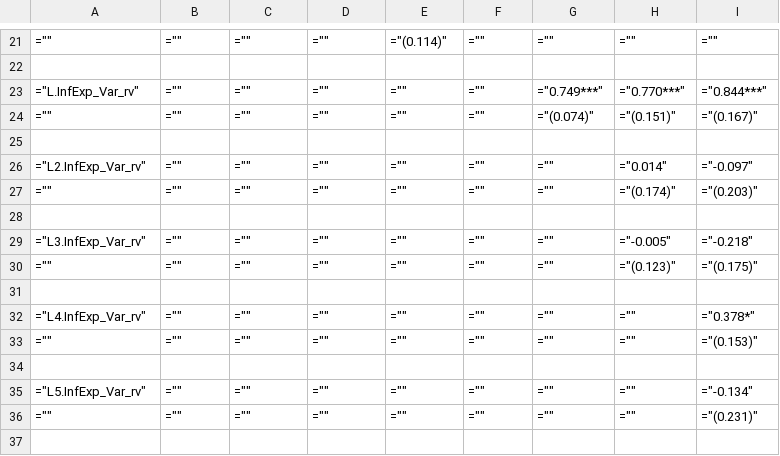
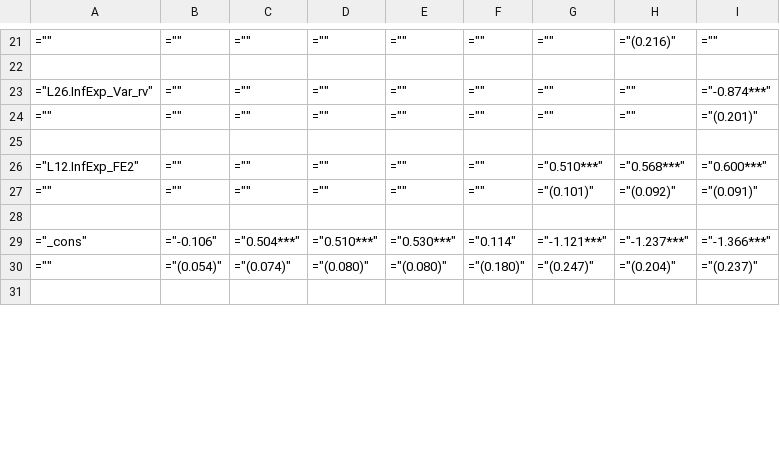
Before and after one commit to iworld1991/InfVar, a CSV file: workingfolder/tables/RVEfficiencySCEM.csv, drawn as a sheet; only a part is shown, gaps mark what is left out; the diff covers the shown part only.

```diff
--- a/workingfolder/tables/RVEfficiencySCEM.csv
+++ b/workingfolder/tables/RVEfficiencySCEM.csv
@@ -21,17 +21,11 @@
-="",="",="",="",="(0.114)",="",="",="",=""
+="",="",="",="",="",="",="",="(0.216)",=""
 
-="L.InfExp_Var_rv",="",="",="",="",="",="0.749***",="0.770***",="0.844***"
-="",="",="",="",="",="",="(0.074)",="(0.151)",="(0.167)"
+="L26.InfExp_Var_rv",="",="",="",="",="",="",="",="-0.874***"
+="",="",="",="",="",="",="",="",="(0.201)"
 
-="L2.InfExp_Var_rv",="",="",="",="",="",="",="0.014",="-0.097"
-="",="",="",="",="",="",="",="(0.174)",="(0.203)"
+="L12.InfExp_FE2",="",="",="",="",="",="0.510***",="0.568***",="0.600***"
+="",="",="",="",="",="",="(0.101)",="(0.092)",="(0.091)"
 
-="L3.InfExp_Var_rv",="",="",="",="",="",="",="-0.005",="-0.218"
-="",="",="",="",="",="",="",="(0.123)",="(0.175)"
+="_cons",="-0.106",="0.504***",="0.510***",="0.530***",="0.114",="-1.121***",="-1.237***",="-1.366***"
+="",="(0.054)",="(0.074)",="(0.080)",="(0.080)",="(0.180)",="(0.247)",="(0.204)",="(0.237)"
 
-="L4.InfExp_Var_rv",="",="",="",="",="",="",="",="0.378*"
-="",="",="",="",="",="",="",="",="(0.153)"
-
-="L5.InfExp_Var_rv",="",="",="",="",="",="",="",="-0.134"
-="",="",="",="",="",="",="",="",="(0.231)"
-
```
Also changed, not shown: 6 removed rows and 46 edited cells elsewhere in this file, 2 other files.
